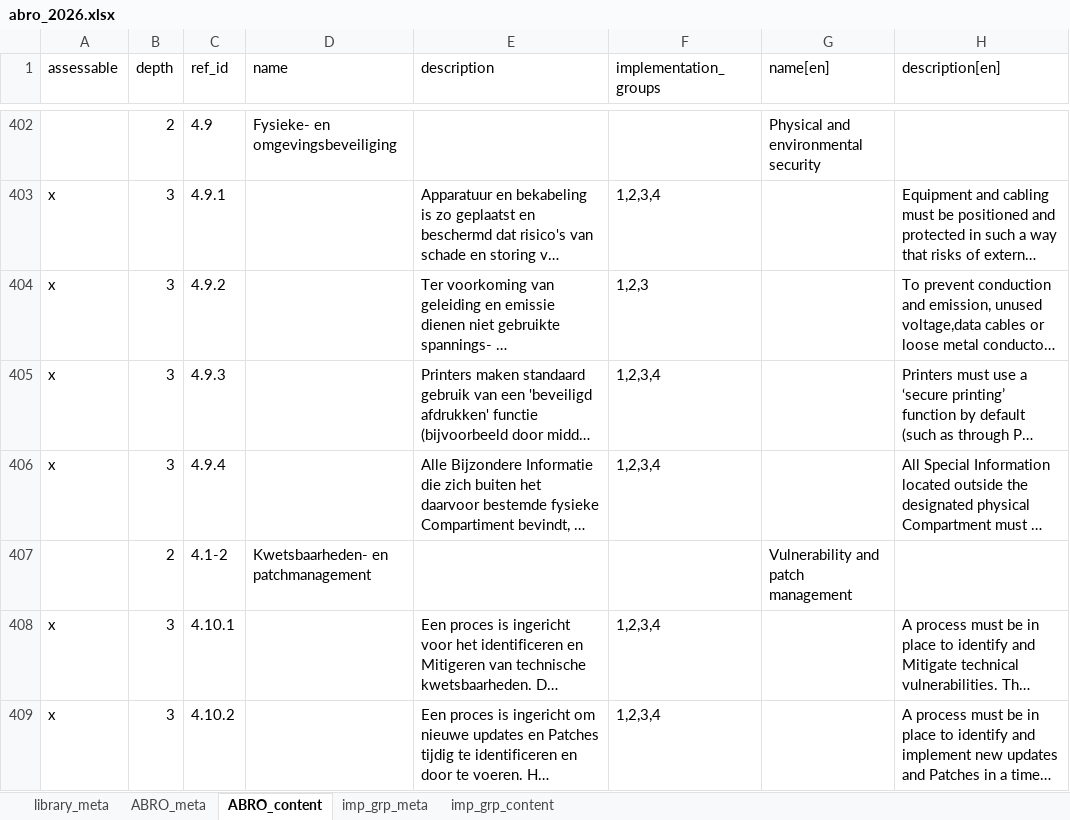
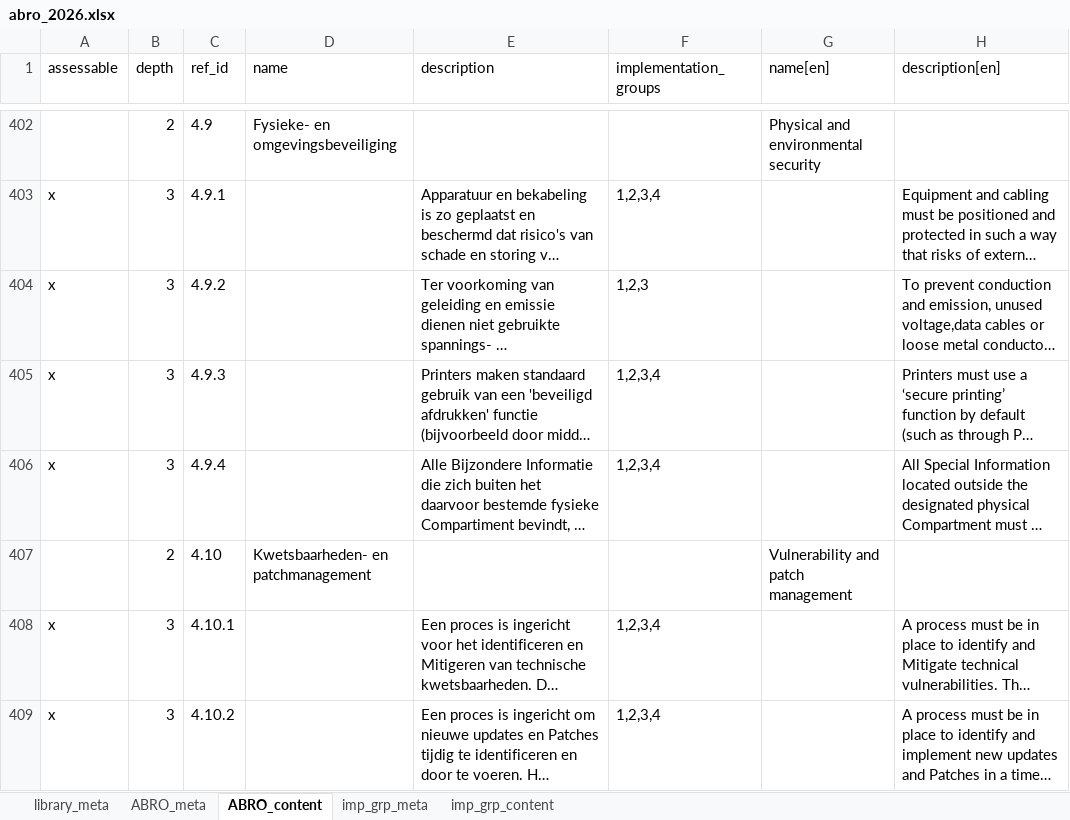
Before and after one commit to intuitem/ciso-assistant-community, an Excel workbook: tools/excel/netherlands/abro_2026.xlsx, sheet ABRO_content, drawn as a sheet; only a part is shown, gaps mark what is left out; long unchanged cells end in …; values as stored, in another font and other column widths than the file's, no borders; table styles not drawn; the diff names each change by its address in the sheet, - before the commit and + after, or states it on an @@ line.

```diff
--- a/tools/excel/netherlands/abro_2026.xlsx (sheet ABRO_content)
+++ b/tools/excel/netherlands/abro_2026.xlsx (sheet ABRO_content)
-C407 (ref_id): 4.1-2
+C407 (ref_id): 4.10
```
Also changed, not shown: 1 other file.
